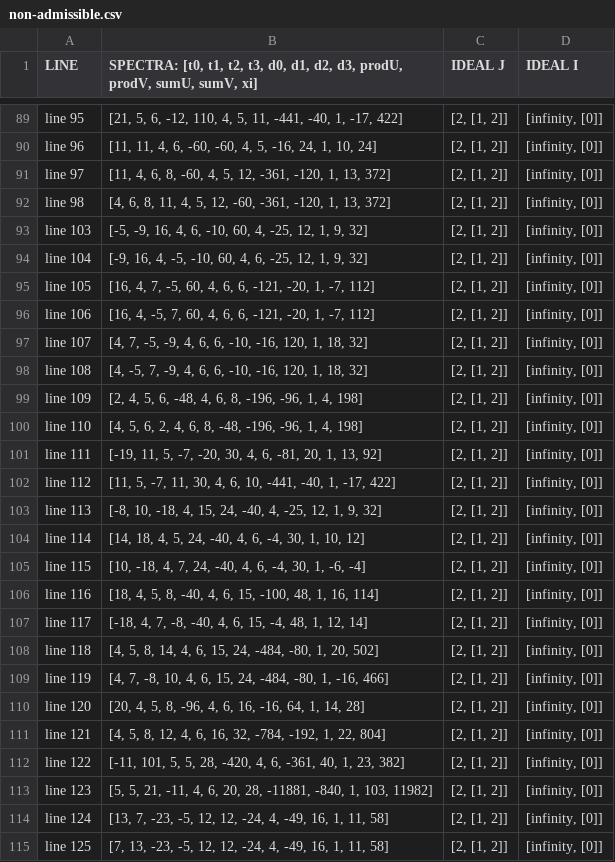
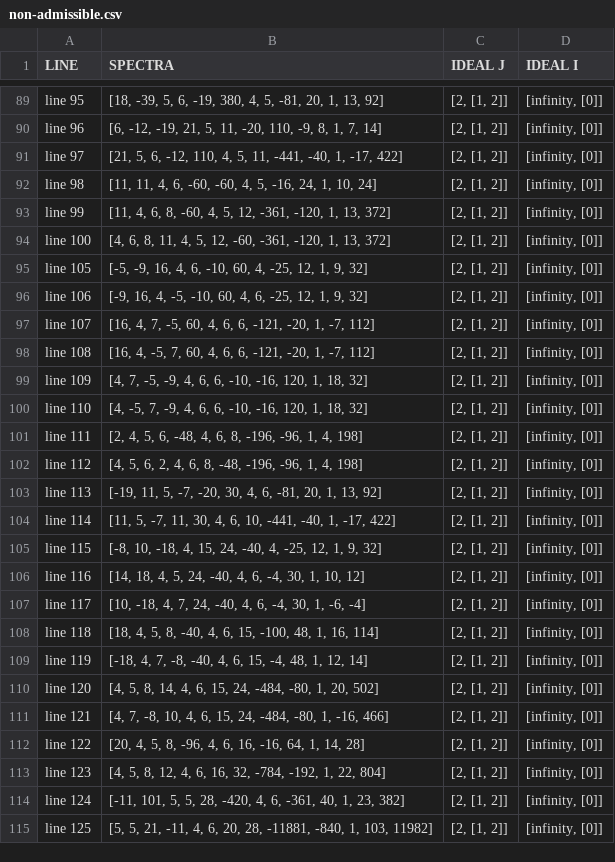
Before and after one commit to valentermz/Test-hidden-quadratic-endomorphisms, a CSV file: results/non-admissible.csv, drawn as a sheet; only a part is shown, gaps mark what is left out; the diff covers the shown part only.

Commit message:
Line numbering fixed

```diff
--- a/results/non-admissible.csv
+++ b/results/non-admissible.csv
@@ -1 +1 @@
-"LINE", "SPECTRA: [t0, t1, t2, t3, d0, d1, d2, d3, prodU, prodV, sumU, sumV, xi]", "IDEAL J", "IDEAL I"
+"LINE", "SPECTRA", "IDEAL J", "IDEAL I"
@@ -89,27 +89,27 @@
-"line 95", "[21, 5, 6, -12, 110, 4, 5, 11, -441, -40, 1, -17, 422]", "[2, [1, 2]]", "[infinity, [0]]"
-"line 96", "[11, 11, 4, 6, -60, -60, 4, 5, -16, 24, 1, 10, 24]", "[2, [1, 2]]", "[infinity, [0]]"
-"line 97", "[11, 4, 6, 8, -60, 4, 5, 12, -361, -120, 1, 13, 372]", "[2, [1, 2]]", "[infinity, [0]]"
-"line 98", "[4, 6, 8, 11, 4, 5, 12, -60, -361, -120, 1, 13, 372]", "[2, [1, 2]]", "[infinity, [0]]"
-"line 103", "[-5, -9, 16, 4, 6, -10, 60, 4, -25, 12, 1, 9, 32]", "[2, [1, 2]]", "[infinity, [0]]"
-"line 104", "[-9, 16, 4, -5, -10, 60, 4, 6, -25, 12, 1, 9, 32]", "[2, [1, 2]]", "[infinity, [0]]"
-"line 105", "[16, 4, 7, -5, 60, 4, 6, 6, -121, -20, 1, -7, 112]", "[2, [1, 2]]", "[infinity, [0]]"
-"line 106", "[16, 4, -5, 7, 60, 4, 6, 6, -121, -20, 1, -7, 112]", "[2, [1, 2]]", "[infinity, [0]]"
-"line 107", "[4, 7, -5, -9, 4, 6, 6, -10, -16, 120, 1, 18, 32]", "[2, [1, 2]]", "[infinity, [0]]"
-"line 108", "[4, -5, 7, -9, 4, 6, 6, -10, -16, 120, 1, 18, 32]", "[2, [1, 2]]", "[infinity, [0]]"
-"line 109", "[2, 4, 5, 6, -48, 4, 6, 8, -196, -96, 1, 4, 198]", "[2, [1, 2]]", "[infinity, [0]]"
-"line 110", "[4, 5, 6, 2, 4, 6, 8, -48, -196, -96, 1, 4, 198]", "[2, [1, 2]]", "[infinity, [0]]"
-"line 111", "[-19, 11, 5, -7, -20, 30, 4, 6, -81, 20, 1, 13, 92]", "[2, [1, 2]]", "[infinity, [0]]"
-"line 112", "[11, 5, -7, 11, 30, 4, 6, 10, -441, -40, 1, -17, 422]", "[2, [1, 2]]", "[infinity, [0]]"
-"line 113", "[-8, 10, -18, 4, 15, 24, -40, 4, -25, 12, 1, 9, 32]", "[2, [1, 2]]", "[infinity, [0]]"
-"line 114", "[14, 18, 4, 5, 24, -40, 4, 6, -4, 30, 1, 10, 12]", "[2, [1, 2]]", "[infinity, [0]]"
-"line 115", "[10, -18, 4, 7, 24, -40, 4, 6, -4, 30, 1, -6, -4]", "[2, [1, 2]]", "[infinity, [0]]"
-"line 116", "[18, 4, 5, 8, -40, 4, 6, 15, -100, 48, 1, 16, 114]", "[2, [1, 2]]", "[infinity, [0]]"
-"line 117", "[-18, 4, 7, -8, -40, 4, 6, 15, -4, 48, 1, 12, 14]", "[2, [1, 2]]", "[infinity, [0]]"
-"line 118", "[4, 5, 8, 14, 4, 6, 15, 24, -484, -80, 1, 20, 502]", "[2, [1, 2]]", "[infinity, [0]]"
-"line 119", "[4, 7, -8, 10, 4, 6, 15, 24, -484, -80, 1, -16, 466]", "[2, [1, 2]]", "[infinity, [0]]"
-"line 120", "[20, 4, 5, 8, -96, 4, 6, 16, -16, 64, 1, 14, 28]", "[2, [1, 2]]", "[infinity, [0]]"
-"line 121", "[4, 5, 8, 12, 4, 6, 16, 32, -784, -192, 1, 22, 804]", "[2, [1, 2]]", "[infinity, [0]]"
-"line 122", "[-11, 101, 5, 5, 28, -420, 4, 6, -361, 40, 1, 23, 382]", "[2, [1, 2]]", "[infinity, [0]]"
-"line 123", "[5, 5, 21, -11, 4, 6, 20, 28, -11881, -840, 1, 103, 11982]", "[2, [1, 2]]", "[infinity, [0]]"
-"line 124", "[13, 7, -23, -5, 12, 12, -24, 4, -49, 16, 1, 11, 58]", "[2, [1, 2]]", "[infinity, [0]]"
-"line 125", "[7, 13, -23, -5, 12, 12, -24, 4, -49, 16, 1, 11, 58]", "[2, [1, 2]]", "[infinity, [0]]"
+"line 95", "[18, -39, 5, 6, -19, 380, 4, 5, -81, 20, 1, 13, 92]", "[2, [1, 2]]", "[infinity, [0]]"
+"line 96", "[6, -12, -19, 21, 5, 11, -20, 110, -9, 8, 1, 7, 14]", "[2, [1, 2]]", "[infinity, [0]]"
+"line 97", "[21, 5, 6, -12, 110, 4, 5, 11, -441, -40, 1, -17, 422]", "[2, [1, 2]]", "[infinity, [0]]"
+"line 98", "[11, 11, 4, 6, -60, -60, 4, 5, -16, 24, 1, 10, 24]", "[2, [1, 2]]", "[infinity, [0]]"
+"line 99", "[11, 4, 6, 8, -60, 4, 5, 12, -361, -120, 1, 13, 372]", "[2, [1, 2]]", "[infinity, [0]]"
+"line 100", "[4, 6, 8, 11, 4, 5, 12, -60, -361, -120, 1, 13, 372]", "[2, [1, 2]]", "[infinity, [0]]"
+"line 105", "[-5, -9, 16, 4, 6, -10, 60, 4, -25, 12, 1, 9, 32]", "[2, [1, 2]]", "[infinity, [0]]"
+"line 106", "[-9, 16, 4, -5, -10, 60, 4, 6, -25, 12, 1, 9, 32]", "[2, [1, 2]]", "[infinity, [0]]"
+"line 107", "[16, 4, 7, -5, 60, 4, 6, 6, -121, -20, 1, -7, 112]", "[2, [1, 2]]", "[infinity, [0]]"
+"line 108", "[16, 4, -5, 7, 60, 4, 6, 6, -121, -20, 1, -7, 112]", "[2, [1, 2]]", "[infinity, [0]]"
+"line 109", "[4, 7, -5, -9, 4, 6, 6, -10, -16, 120, 1, 18, 32]", "[2, [1, 2]]", "[infinity, [0]]"
+"line 110", "[4, -5, 7, -9, 4, 6, 6, -10, -16, 120, 1, 18, 32]", "[2, [1, 2]]", "[infinity, [0]]"
+"line 111", "[2, 4, 5, 6, -48, 4, 6, 8, -196, -96, 1, 4, 198]", "[2, [1, 2]]", "[infinity, [0]]"
+"line 112", "[4, 5, 6, 2, 4, 6, 8, -48, -196, -96, 1, 4, 198]", "[2, [1, 2]]", "[infinity, [0]]"
+"line 113", "[-19, 11, 5, -7, -20, 30, 4, 6, -81, 20, 1, 13, 92]", "[2, [1, 2]]", "[infinity, [0]]"
+"line 114", "[11, 5, -7, 11, 30, 4, 6, 10, -441, -40, 1, -17, 422]", "[2, [1, 2]]", "[infinity, [0]]"
+"line 115", "[-8, 10, -18, 4, 15, 24, -40, 4, -25, 12, 1, 9, 32]", "[2, [1, 2]]", "[infinity, [0]]"
+"line 116", "[14, 18, 4, 5, 24, -40, 4, 6, -4, 30, 1, 10, 12]", "[2, [1, 2]]", "[infinity, [0]]"
+"line 117", "[10, -18, 4, 7, 24, -40, 4, 6, -4, 30, 1, -6, -4]", "[2, [1, 2]]", "[infinity, [0]]"
+"line 118", "[18, 4, 5, 8, -40, 4, 6, 15, -100, 48, 1, 16, 114]", "[2, [1, 2]]", "[infinity, [0]]"
+"line 119", "[-18, 4, 7, -8, -40, 4, 6, 15, -4, 48, 1, 12, 14]", "[2, [1, 2]]", "[infinity, [0]]"
+"line 120", "[4, 5, 8, 14, 4, 6, 15, 24, -484, -80, 1, 20, 502]", "[2, [1, 2]]", "[infinity, [0]]"
+"line 121", "[4, 7, -8, 10, 4, 6, 15, 24, -484, -80, 1, -16, 466]", "[2, [1, 2]]", "[infinity, [0]]"
+"line 122", "[20, 4, 5, 8, -96, 4, 6, 16, -16, 64, 1, 14, 28]", "[2, [1, 2]]", "[infinity, [0]]"
+"line 123", "[4, 5, 8, 12, 4, 6, 16, 32, -784, -192, 1, 22, 804]", "[2, [1, 2]]", "[infinity, [0]]"
+"line 124", "[-11, 101, 5, 5, 28, -420, 4, 6, -361, 40, 1, 23, 382]", "[2, [1, 2]]", "[infinity, [0]]"
+"line 125", "[5, 5, 21, -11, 4, 6, 20, 28, -11881, -840, 1, 103, 11982]", "[2, [1, 2]]", "[infinity, [0]]"
```
Also changed, not shown: 3 added rows, 1 removed row and 33 edited cells elsewhere in this file, results/admissible.csv, 1 other file.
